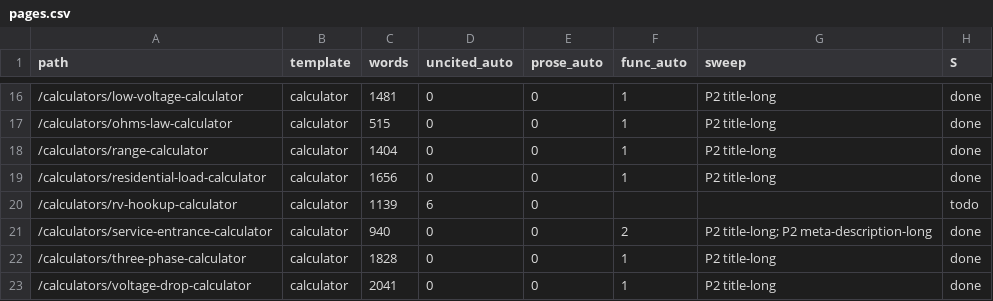
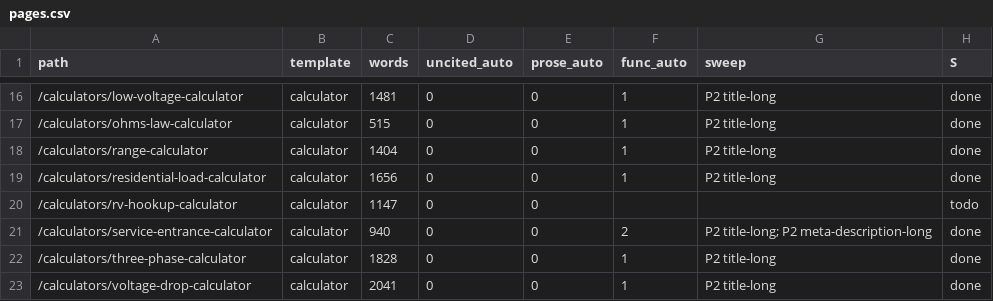
Before and after one commit to Mapstor/wiresizes, a CSV file: qa/pages.csv, drawn as a sheet; only a part is shown, gaps mark what is left out; the diff names each change by its address in the sheet, - before the commit and + after, or states it on an @@ line.

```diff
--- a/qa/pages.csv
+++ b/qa/pages.csv
-C20 (words): 1139
+C20 (words): 1147
-D20 (uncited_auto): 6
+D20 (uncited_auto): 0
```
